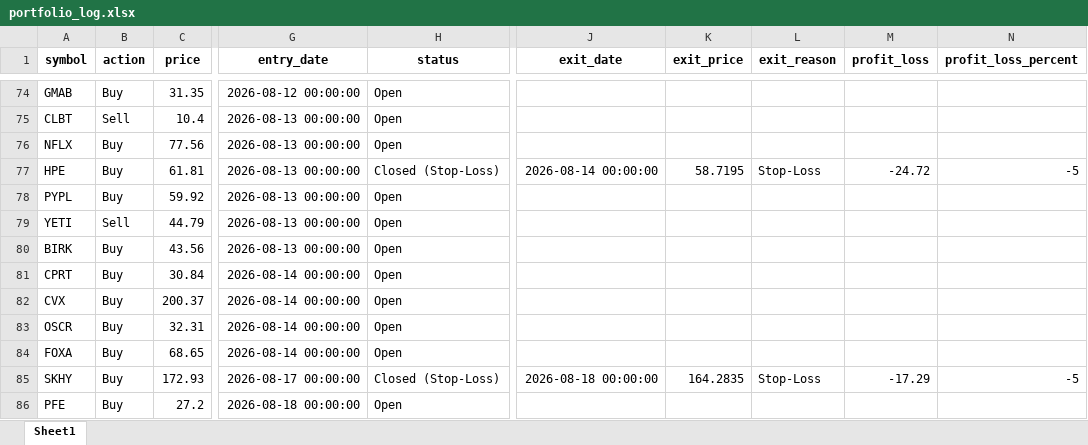
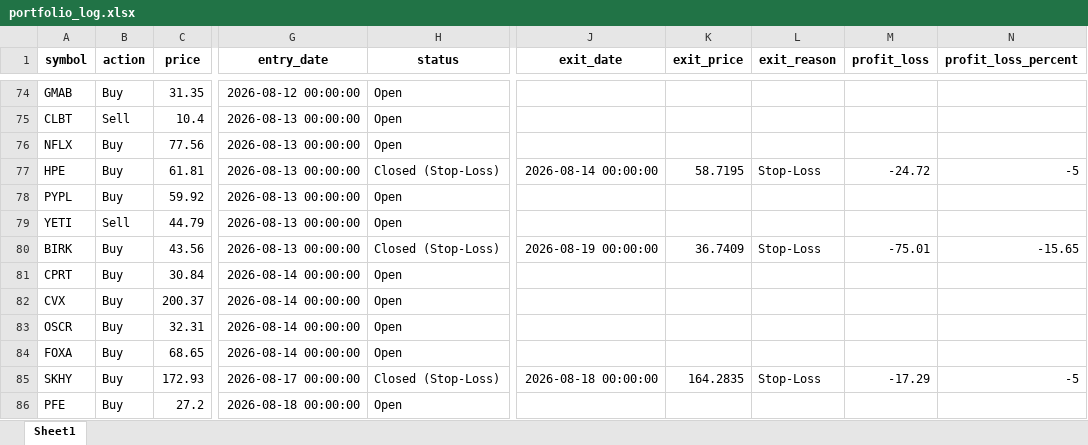
Before and after one commit to Leo1255serg/sepa-signal-bot, an Excel workbook: data/portfolio_log.xlsx, sheet Sheet1, drawn as a sheet; only a part is shown, gaps mark what is left out; values as stored, in another font and other column widths than the file's, no borders; the diff names each change by its address in the sheet, - before the commit and + after, or states it on an @@ line.

Commit message:
chore(data): update SEPA portfolio state [skip ci]

```diff
--- a/data/portfolio_log.xlsx (sheet Sheet1)
+++ b/data/portfolio_log.xlsx (sheet Sheet1)
-H80 (status): Open
+H80 (status): Closed (Stop-Loss)
-J80 (exit_date): (empty)
+J80 (exit_date): 2026-08-19 00:00:00
-K80 (exit_price): (empty)
+K80 (exit_price): 36.7409
-L80 (exit_reason): (empty)
+L80 (exit_reason): Stop-Loss
-M80 (profit_loss): (empty)
+M80 (profit_loss): -75.01
-N80 (profit_loss_percent): (empty)
+N80 (profit_loss_percent): -15.65
```
Also changed, not shown: 1 other file.
